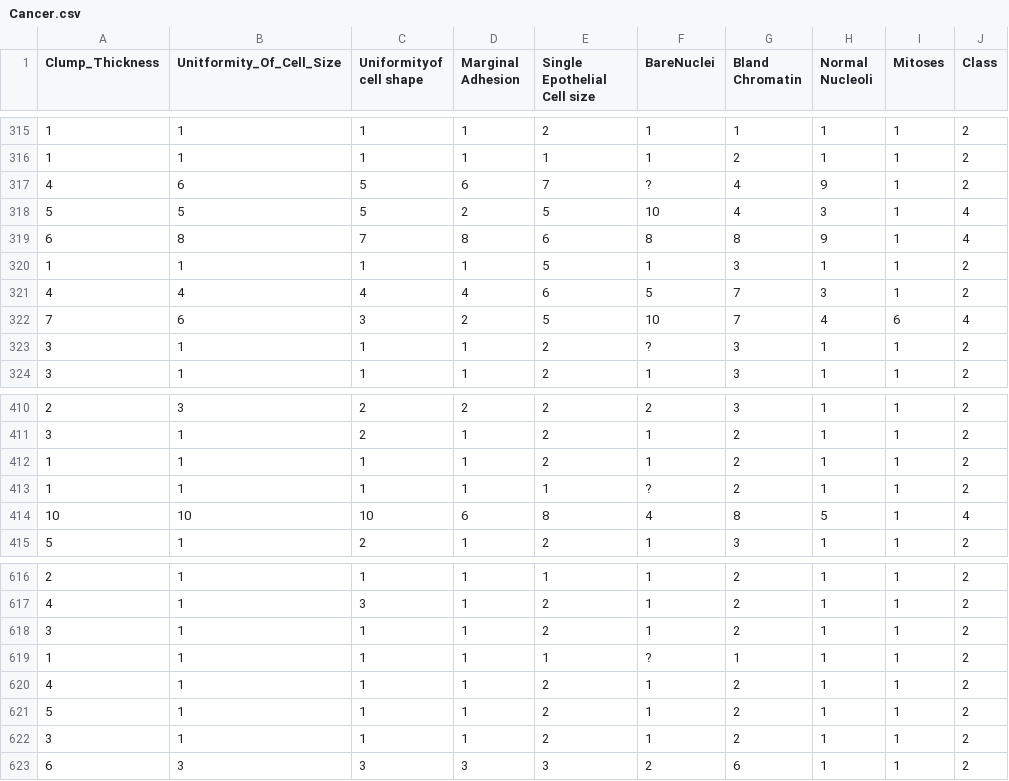
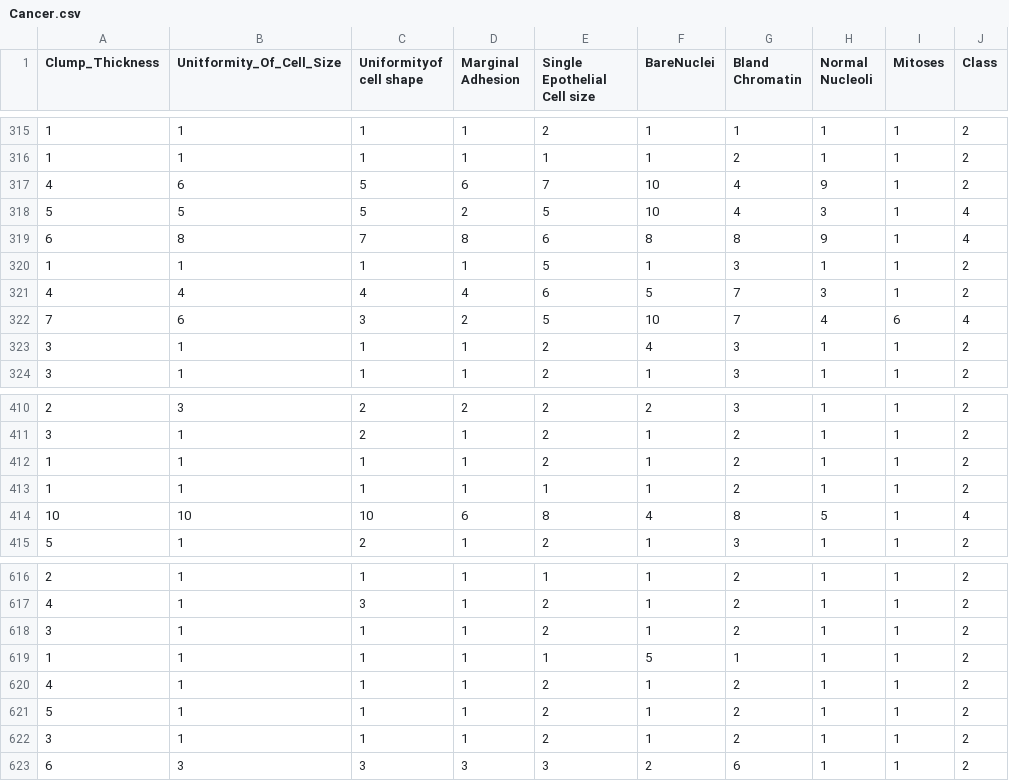
Before and after one commit to matteobjornsson/neural-network, a CSV file: ProcessedData/Cancer.csv, drawn as a sheet; only a part is shown, gaps mark what is left out; the diff covers the shown part only.

```diff
--- a/ProcessedData/Cancer.csv
+++ b/ProcessedData/Cancer.csv
@@ -316,3 +316,3 @@ Clump_Thickness,Unitformity_Of_Cell_Size,Uniformityof cell shape,Marginal Adhesi
 1,1,1,1,1,1,2,1,1,2
-4,6,5,6,7,?,4,9,1,2
+4,6,5,6,7,10,4,9,1,2
 5,5,5,2,5,10,4,3,1,4
@@ -322,3 +322,3 @@ Clump_Thickness,Unitformity_Of_Cell_Size,Uniformityof cell shape,Marginal Adhesi
 7,6,3,2,5,10,7,4,6,4
-3,1,1,1,2,?,3,1,1,2
+3,1,1,1,2,4,3,1,1,2
 3,1,1,1,2,1,3,1,1,2
@@ -412,3 +412,3 @@ Clump_Thickness,Unitformity_Of_Cell_Size,Uniformityof cell shape,Marginal Adhesi
 1,1,1,1,2,1,2,1,1,2
-1,1,1,1,1,?,2,1,1,2
+1,1,1,1,1,1,2,1,1,2
 10,10,10,6,8,4,8,5,1,4
@@ -618,3 +618,3 @@ Clump_Thickness,Unitformity_Of_Cell_Size,Uniformityof cell shape,Marginal Adhesi
 3,1,1,1,2,1,2,1,1,2
-1,1,1,1,1,?,1,1,1,2
+1,1,1,1,1,5,1,1,1,2
 4,1,1,1,2,1,2,1,1,2
```
Also changed, not shown: 12 edited cells elsewhere in this file.
